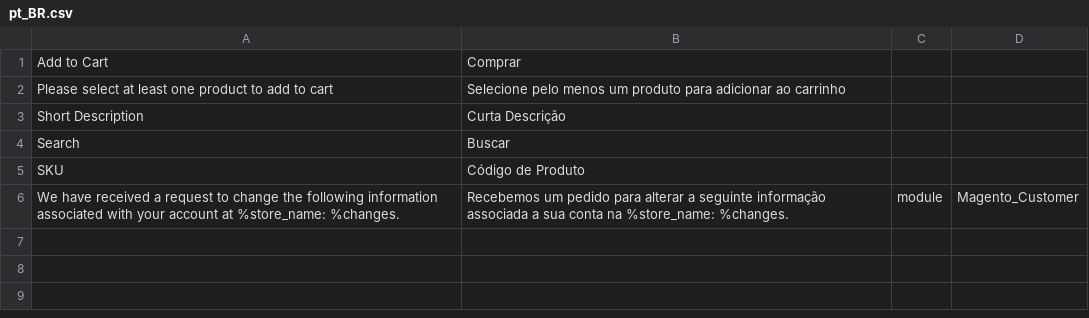
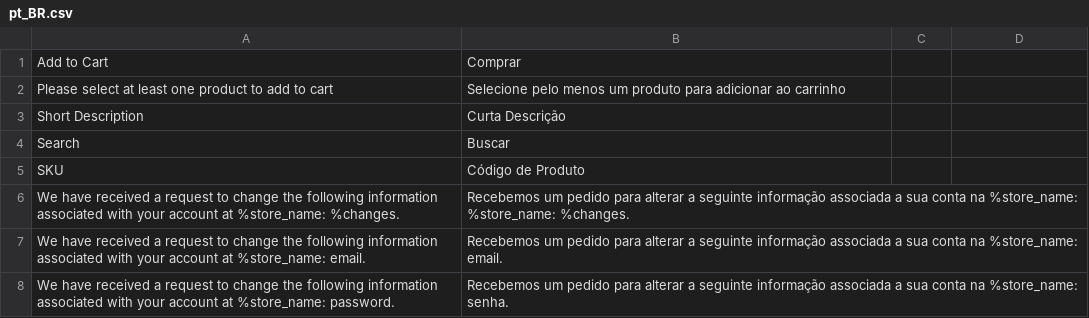
Before and after one commit to AcGdeco/deco_theme, a CSV file: i18n/pt_BR.csv, drawn as a sheet.

```diff
--- a/i18n/pt_BR.csv
+++ b/i18n/pt_BR.csv
@@ -5,2 +5,4 @@
 "SKU","Código de Produto"
-"We have received a request to change the following information associated with your account at %store_name: %changes.","Recebemos um pedido para alterar a seguinte informação associada a sua conta na %store_name: %changes.",module,Magento_Customer
+"We have received a request to change the following information associated with your account at %store_name: %changes.","Recebemos um pedido para alterar a seguinte informação associada a sua conta na %store_name: %store_name: %changes."
+"We have received a request to change the following information associated with your account at %store_name: email.","Recebemos um pedido para alterar a seguinte informação associada a sua conta na %store_name: email."
+"We have received a request to change the following information associated with your account at %store_name: password.","Recebemos um pedido para alterar a seguinte informação associada a sua conta na %store_name: senha."
```
Also changed, not shown: 1 other file.
